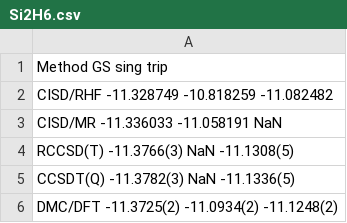
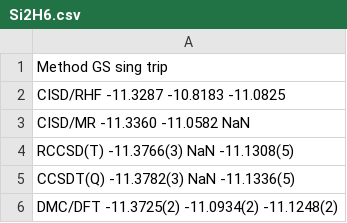
Before and after one commit to aannabe/si_molecules, a CSV file: data_scripts/Si2H6.csv, drawn as a sheet.

```diff
--- a/data_scripts/Si2H6.csv
+++ b/data_scripts/Si2H6.csv
@@ -1,4 +1,4 @@
 Method     GS           sing         trip
-CISD/RHF  -11.328749   -10.818259   -11.082482
-CISD/MR   -11.336033   -11.058191    NaN
+CISD/RHF  -11.3287     -10.8183     -11.0825
+CISD/MR   -11.3360     -11.0582      NaN
 RCCSD(T)  -11.3766(3)   NaN         -11.1308(5)
```
Also changed, not shown: data_scripts/SiH2.csv, data_scripts/SiH4.csv, 2 other files.
